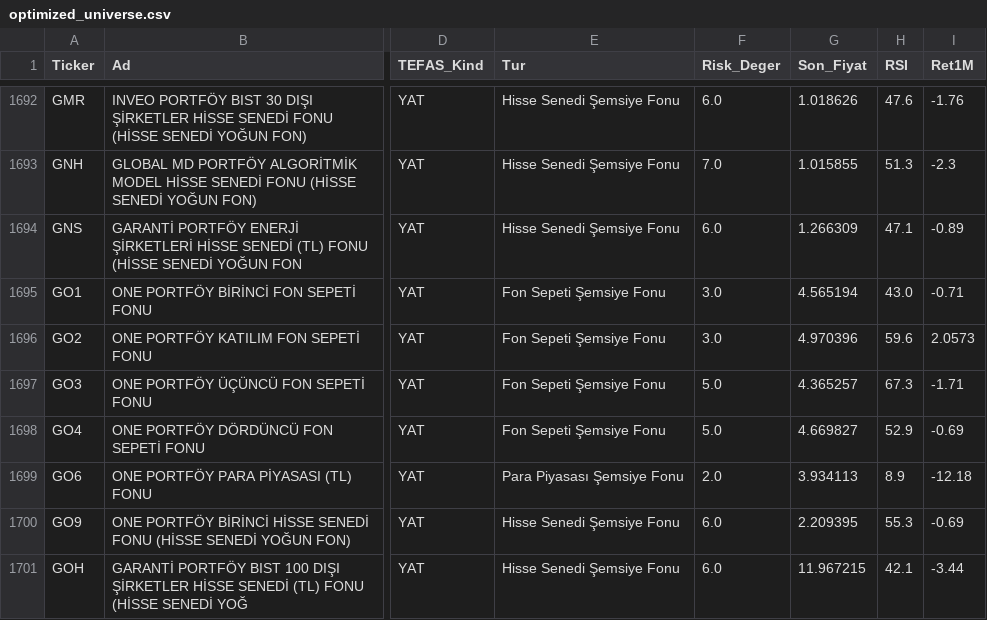
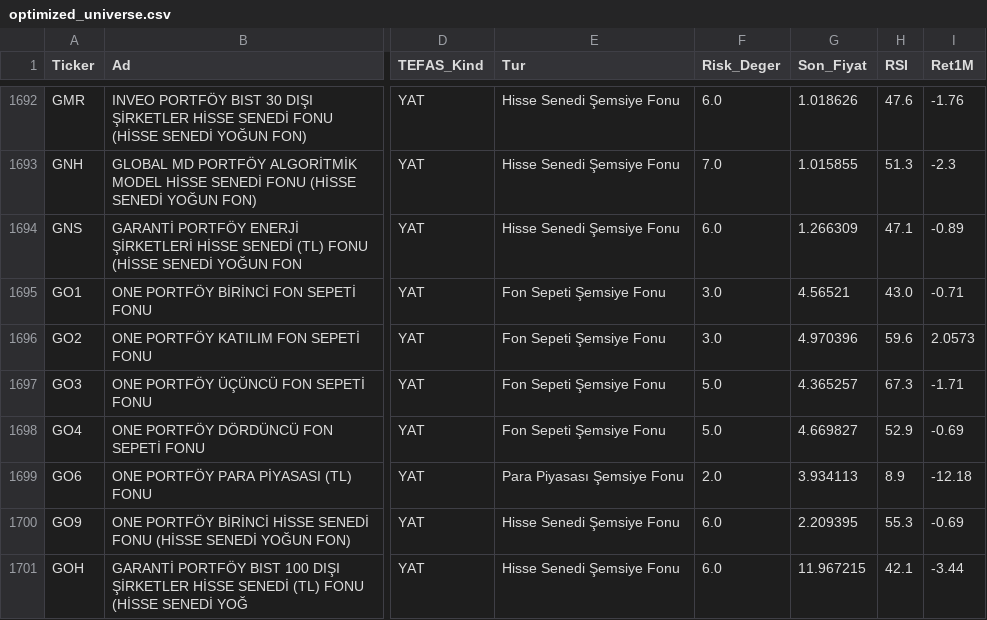
Before and after one commit to cbguler/trendsurf-optima, a CSV file: optimized_universe.csv, drawn as a sheet; only a part is shown, gaps mark what is left out; the diff names each change by its address in the sheet, - before the commit and + after, or states it on an @@ line.

```diff
--- a/optimized_universe.csv
+++ b/optimized_universe.csv
-G1695 (Son_Fiyat): 4.565194
+G1695 (Son_Fiyat): 4.56521
```
